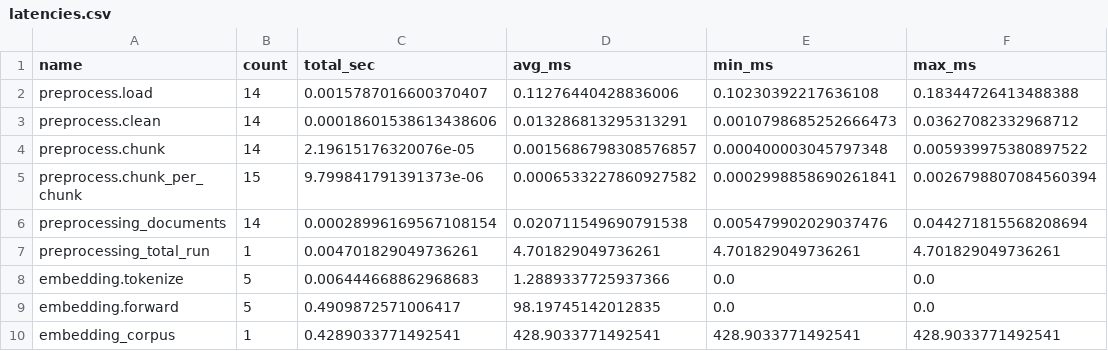
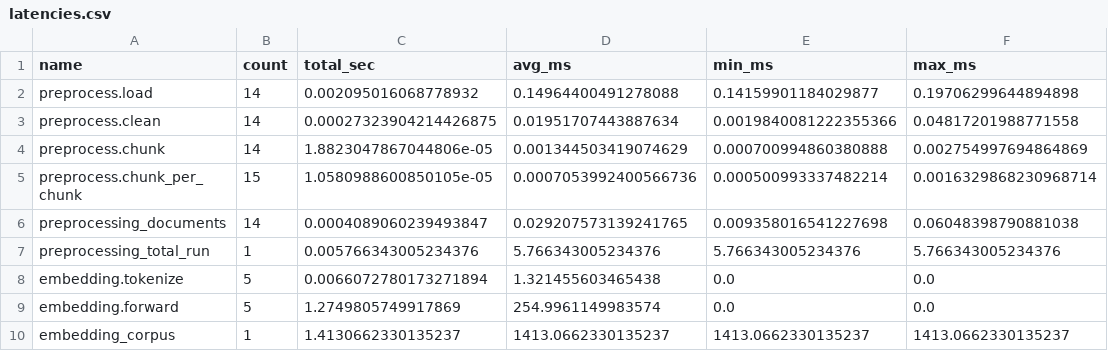
Before and after one commit to arupcsedu/CyMEM, a CSV file: latencies.csv, drawn as a sheet; only a part is shown; the diff covers the shown part only.

```diff
--- a/latencies.csv
+++ b/latencies.csv
@@ -1,10 +1,10 @@
 name,count,total_sec,avg_ms,min_ms,max_ms
-preprocess.load,14,0.0015787016600370407,0.11276440428836006,0.10230392217636108,0.18344726413488388
-preprocess.clean,14,0.00018601538613438606,0.013286813295313291,0.0010798685252666473,0.03627082332968712
-preprocess.chunk,14,2.19615176320076e-05,0.0015686798308576857,0.000400003045797348,0.005939975380897522
-preprocess.chunk_per_chunk,15,9.799841791391373e-06,0.0006533227860927582,0.0002998858690261841,0.0026798807084560394
-preprocessing_documents,14,0.00028996169567108154,0.020711549690791538,0.005479902029037476,0.044271815568208694
-preprocessing_total_run,1,0.004701829049736261,4.701829049736261,4.701829049736261,4.701829049736261
-embedding.tokenize,5,0.006444668862968683,1.2889337725937366,0.0,0.0
-embedding.forward,5,0.4909872571006417,98.19745142012835,0.0,0.0
-embedding_corpus,1,0.4289033771492541,428.9033771492541,428.9033771492541,428.9033771492541
+preprocess.load,14,0.002095016068778932,0.14964400491278088,0.14159901184029877,0.19706299644894898
+preprocess.clean,14,0.00027323904214426875,0.01951707443887634,0.0019840081222355366,0.04817201988771558
+preprocess.chunk,14,1.8823047867044806e-05,0.001344503419074629,0.000700994860380888,0.002754997694864869
+preprocess.chunk_per_chunk,15,1.0580988600850105e-05,0.0007053992400566736,0.000500993337482214,0.0016329868230968714
+preprocessing_documents,14,0.0004089060239493847,0.029207573139241765,0.009358016541227698,0.06048398790881038
+preprocessing_total_run,1,0.005766343005234376,5.766343005234376,5.766343005234376,5.766343005234376
+embedding.tokenize,5,0.0066072780173271894,1.321455603465438,0.0,0.0
+embedding.forward,5,1.2749805749917869,254.9961149983574,0.0,0.0
+embedding_corpus,1,1.4130662330135237,1413.0662330135237,1413.0662330135237,1413.0662330135237
```
Also changed, not shown: 34 edited cells elsewhere in this file, 7 other files.
